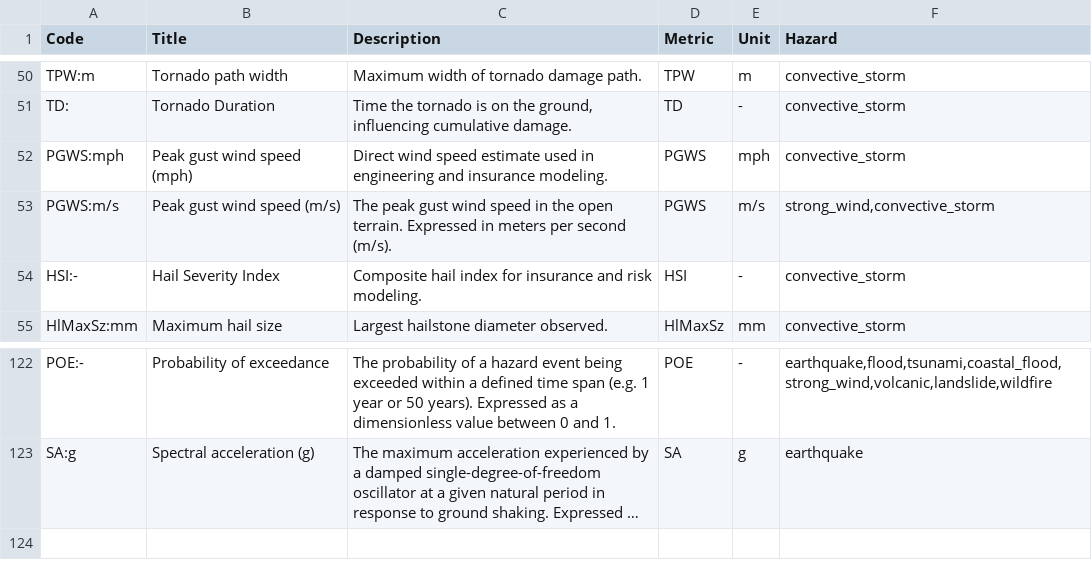
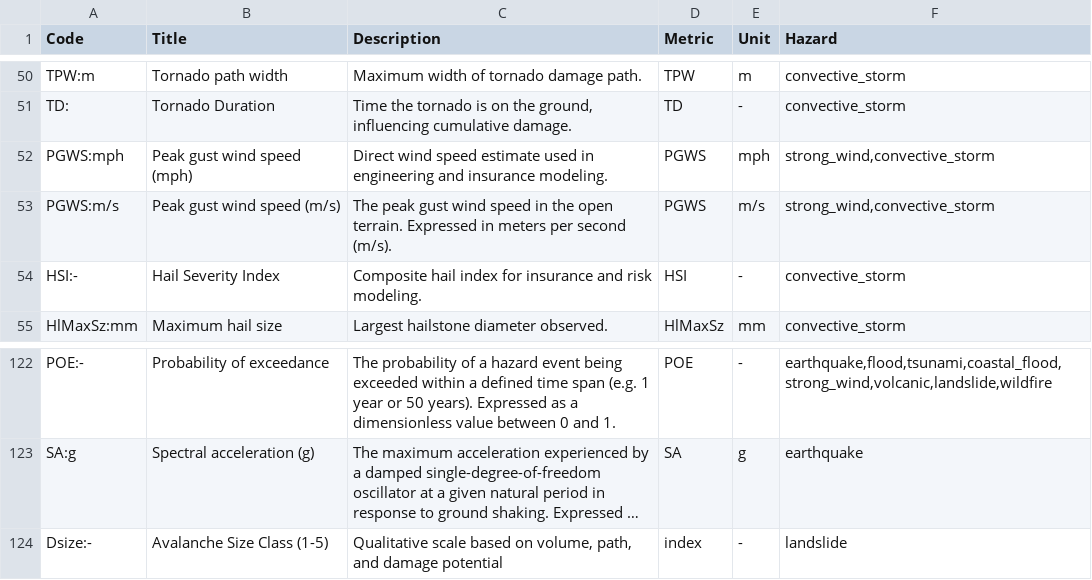
Before and after one commit to GFDRR/rdl-standard, a CSV file: schema/codelists/open/IMT.csv, drawn as a sheet; only a part is shown, gaps mark what is left out; long unchanged cells end in …; the diff names each change by its address in the sheet, - before the commit and + after, or states it on an @@ line.

Commit message:
CSV updates to add in Dsize and link strong wind to PGWS:mph

```diff
--- a/schema/codelists/open/IMT.csv
+++ b/schema/codelists/open/IMT.csv
-F52 (Hazard): convective_storm
+F52 (Hazard): strong_wind,convective_storm
+row 124: Dsize:- | Avalanche Size Class (1-5) | Qualitative scale based on volume, path, and damage potential | index | - | landslide
```
Also changed, not shown: schema/codelists/open/imt_landslide.csv.
